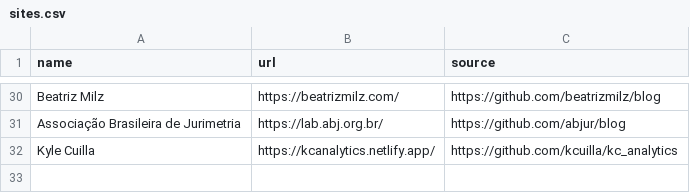
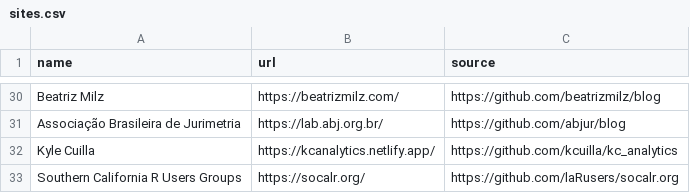
Before and after one commit to jhelvy/distillery, a CSV file: sites.csv, drawn as a sheet; only a part is shown, gaps mark what is left out; the diff names each change by its address in the sheet, - before the commit and + after, or states it on an @@ line.

Commit message:
add socalr.org

```diff
--- a/sites.csv
+++ b/sites.csv
+row 33: Southern California R Users Groups | https://socalr.org/ | https://github.com/laRusers/socalr.org
```
